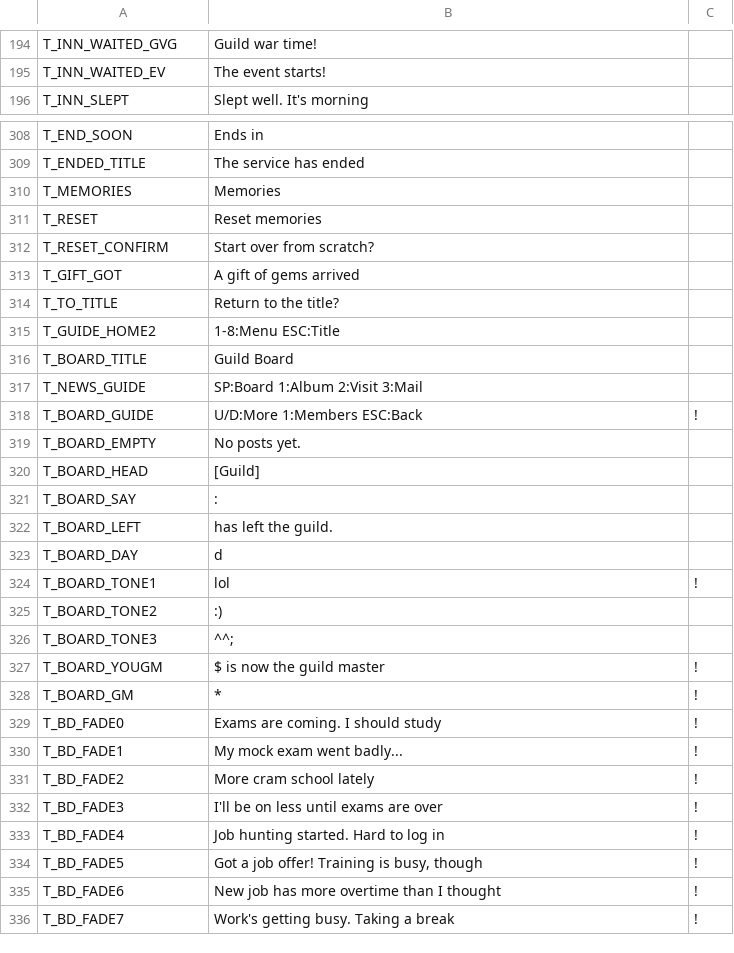
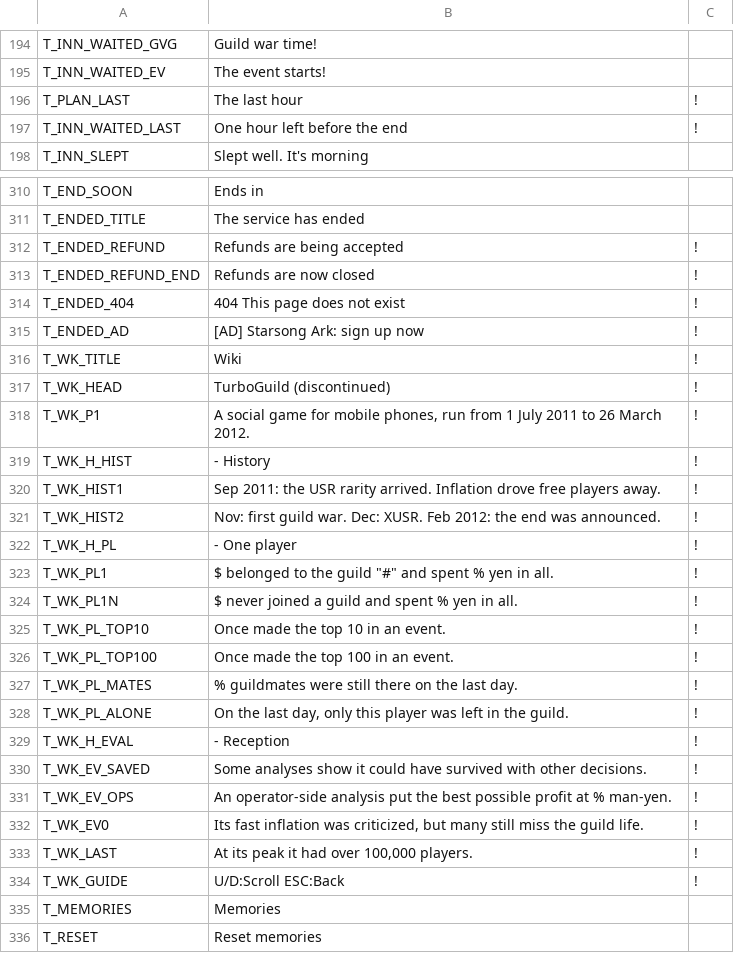
Before and after one commit to suzuki-black/TurboGuild, a TSV file: data/lang/en.tsv, drawn as a sheet; only a part is shown, gaps mark what is left out; the shorter side is filled out with more unchanged rows; the diff covers the shown part only; the diff names each change by its address in the sheet, - before the commit and + after, or states it on an @@ line.

```diff
--- a/data/lang/en.tsv
+++ b/data/lang/en.tsv
+row 196: T_PLAN_LAST | The last hour | !
+row 197: T_INN_WAITED_LAST | One hour left before the end | !
+row 312: T_ENDED_REFUND | Refunds are being accepted | !
+row 313: T_ENDED_REFUND_END | Refunds are now closed | !
+row 314: T_ENDED_404 | 404 This page does not exist | !
+row 315: T_ENDED_AD | [AD] Starsong Ark: sign up now | !
+row 316: T_WK_TITLE | Wiki | !
+row 317: T_WK_HEAD | TurboGuild (discontinued) | !
+row 318: T_WK_P1 | A social game for mobile phones, run from 1 July 2011 to 26 March 2012. | !
+row 319: T_WK_H_HIST | - History | !
+row 320: T_WK_HIST1 | Sep 2011: the USR rarity arrived. Inflation drove free players away. | !
+row 321: T_WK_HIST2 | Nov: first guild war. Dec: XUSR. Feb 2012: the end was announced. | !
+row 322: T_WK_H_PL | - One player | !
+row 323: T_WK_PL1 | $ belonged to the guild "#" and spent % yen in all. | !
+row 324: T_WK_PL1N | $ never joined a guild and spent % yen in all. | !
+row 325: T_WK_PL_TOP10 | Once made the top 10 in an event. | !
+row 326: T_WK_PL_TOP100 | Once made the top 100 in an event. | !
+row 327: T_WK_PL_MATES | % guildmates were still there on the last day. | !
+row 328: T_WK_PL_ALONE | On the last day, only this player was left in the guild. | !
+row 329: T_WK_H_EVAL | - Reception | !
+row 330: T_WK_EV_SAVED | Some analyses show it could have survived with other decisions. | !
+row 331: T_WK_EV_OPS | An operator-side analysis put the best possible profit at % man-yen. | !
+row 332: T_WK_EV0 | Its fast inflation was criticized, but many still miss the guild life. | !
+row 333: T_WK_LAST | At its peak it had over 100,000 players. | !
+row 334: T_WK_GUIDE | U/D:Scroll ESC:Back | !
```
Also changed, not shown: 13 added rows and 1 edited cell elsewhere in this file, 16 other files.
